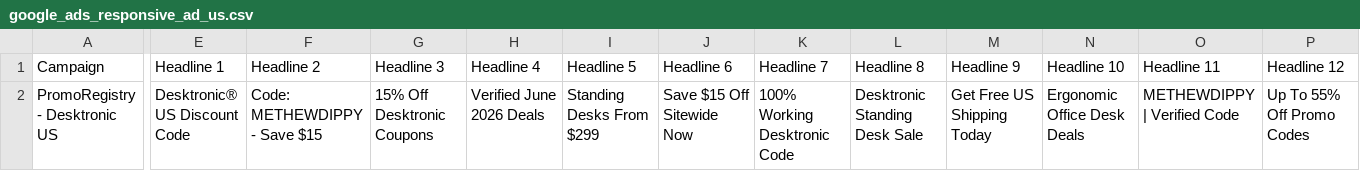
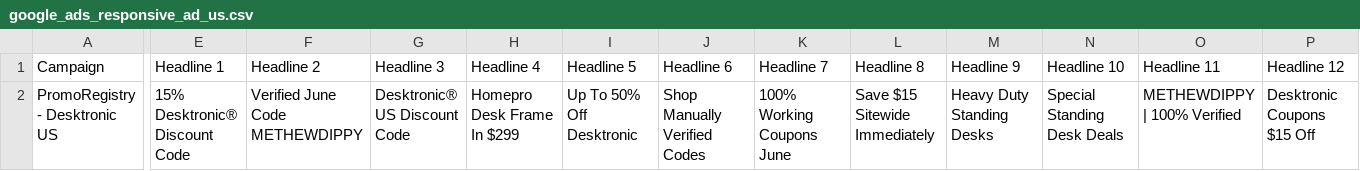
Before and after one commit to n1007Inbo/my-coupon, a CSV file: De/google_ads_responsive_ad_us.csv, drawn as a sheet; only a part is shown, gaps mark what is left out; the diff covers the shown part only; the diff names each change by its address in the sheet, - before the commit and + after, or states it on an @@ line.

```diff
--- a/De/google_ads_responsive_ad_us.csv
+++ b/De/google_ads_responsive_ad_us.csv
-E2 (Headline 1): Desktronic® US Discount Code
+E2 (Headline 1): 15% Desktronic® Discount Code
-F2 (Headline 2): Code: METHEWDIPPY - Save $15
+F2 (Headline 2): Verified June Code METHEWDIPPY
-G2 (Headline 3): 15% Off Desktronic Coupons
+G2 (Headline 3): Desktronic® US Discount Code
-H2 (Headline 4): Verified June 2026 Deals
+H2 (Headline 4): Homepro Desk Frame In $299
-I2 (Headline 5): Standing Desks From $299
+I2 (Headline 5): Up To 50% Off Desktronic
-J2 (Headline 6): Save $15 Off Sitewide Now
+J2 (Headline 6): Shop Manually Verified Codes
-K2 (Headline 7): 100% Working Desktronic Code
+K2 (Headline 7): 100% Working Coupons June
-L2 (Headline 8): Desktronic Standing Desk Sale
+L2 (Headline 8): Save $15 Sitewide Immediately
-M2 (Headline 9): Get Free US Shipping Today
+M2 (Headline 9): Heavy Duty Standing Desks
-N2 (Headline 10): Ergonomic Office Desk Deals
+N2 (Headline 10): Special Standing Desk Deals
-O2 (Headline 11): METHEWDIPPY | Verified Code
+O2 (Headline 11): METHEWDIPPY | 100% Verified
-P2 (Headline 12): Up To 55% Off Promo Codes
+P2 (Headline 12): Desktronic Coupons $15 Off
```
Also changed, not shown: 5 edited cells elsewhere in this file, De/google_ads_responsive_ad_nl.csv, De/google_ads_responsive_ad_uk.csv.
